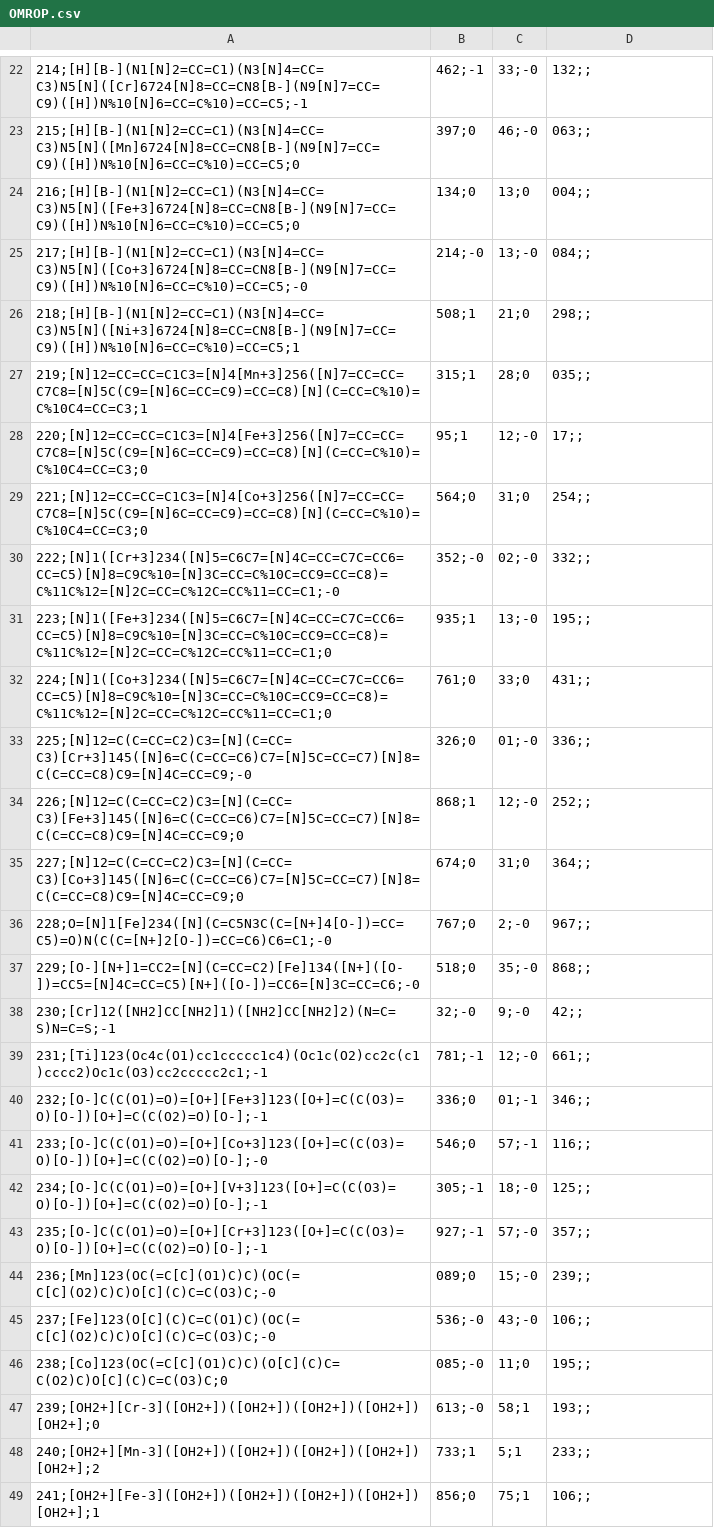
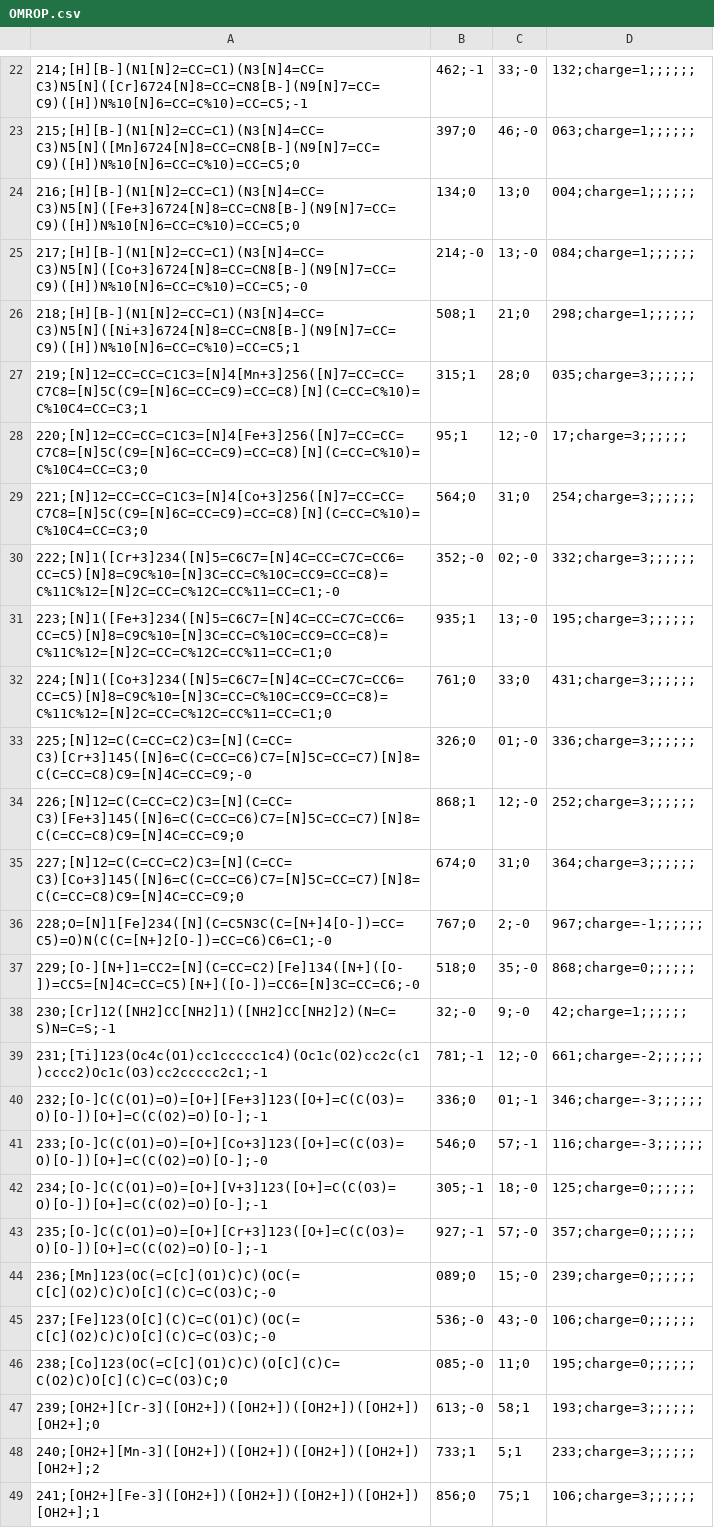
Before and after one commit to ComPlat/DELFIN, a CSV file: examples/DELFIN_Paper_Calcualtions/statistics/OMROP/OMROP.csv, drawn as a sheet; only a part is shown, gaps mark what is left out; the diff covers the shown part only; the diff names each change by its address in the sheet, - before the commit and + after, or states it on an @@ line.

```diff
--- a/examples/DELFIN_Paper_Calcualtions/statistics/OMROP/OMROP.csv
+++ b/examples/DELFIN_Paper_Calcualtions/statistics/OMROP/OMROP.csv
-D22: 132;;
+D22: 132;charge=1;;;;;;
-D23: 063;;
+D23: 063;charge=1;;;;;;
-D24: 004;;
+D24: 004;charge=1;;;;;;
-D25: 084;;
+D25: 084;charge=1;;;;;;
-D26: 298;;
+D26: 298;charge=1;;;;;;
-D27: 035;;
+D27: 035;charge=3;;;;;;
-D28: 17;;
+D28: 17;charge=3;;;;;;
-D29: 254;;
+D29: 254;charge=3;;;;;;
-D30: 332;;
+D30: 332;charge=3;;;;;;
-D31: 195;;
+D31: 195;charge=3;;;;;;
-D32: 431;;
+D32: 431;charge=3;;;;;;
-D33: 336;;
+D33: 336;charge=3;;;;;;
-D34: 252;;
+D34: 252;charge=3;;;;;;
-D35: 364;;
+D35: 364;charge=3;;;;;;
-D36: 967;;
+D36: 967;charge=-1;;;;;;
-D37: 868;;
+D37: 868;charge=0;;;;;;
-D38: 42;;
+D38: 42;charge=1;;;;;;
-D39: 661;;
+D39: 661;charge=-2;;;;;;
-D40: 346;;
+D40: 346;charge=-3;;;;;;
-D41: 116;;
+D41: 116;charge=-3;;;;;;
-D42: 125;;
+D42: 125;charge=0;;;;;;
-D43: 357;;
+D43: 357;charge=0;;;;;;
-D44: 239;;
+D44: 239;charge=0;;;;;;
-D45: 106;;
+D45: 106;charge=0;;;;;;
-D46: 195;;
+D46: 195;charge=0;;;;;;
-D47: 193;;
+D47: 193;charge=3;;;;;;
-D48: 233;;
+D48: 233;charge=3;;;;;;
-D49: 106;;
+D49: 106;charge=3;;;;;;
```
Also changed, not shown: 1 added row, 1 removed row and 136 edited cells elsewhere in this file, examples/DELFIN_Paper_Calcualtions/statistics/PPRPP/PPRPP.csv.
